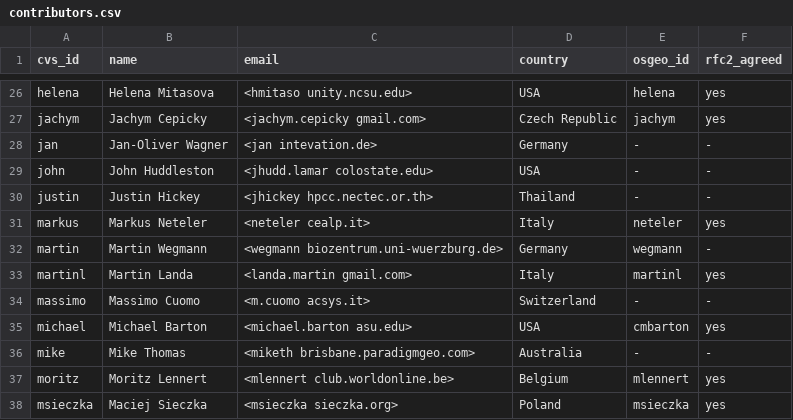
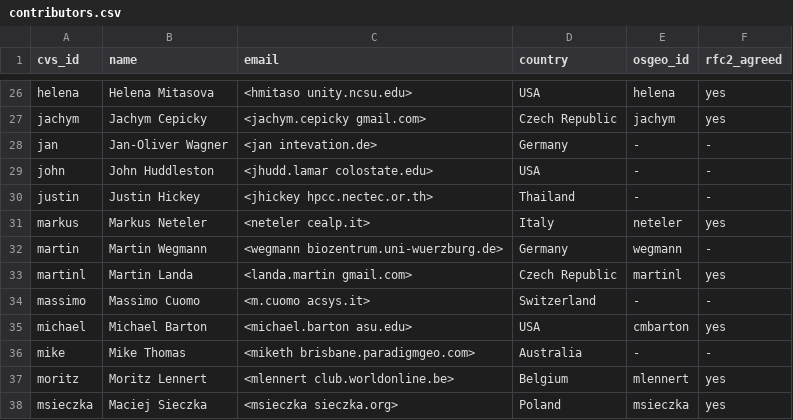
Before and after one commit to OSGeo/grass-legacy, a CSV file: contributors.csv, drawn as a sheet; only a part is shown, gaps mark what is left out.

Commit message:
note contributors.csv translators.csv (wxGUI/about) + some cosmetics      (merge https://trac.osgeo.org/grass/changeset/39771 from trunk)
git-svn-id: https://svn.osgeo.org/grass/grass/branches/develbranch_6@39772 15284696-431f-4ddb-bdfa-cd5b030d7da7

```diff
--- a/contributors.csv
+++ b/contributors.csv
@@ -32,3 +32,3 @@ markus,Markus Neteler,<neteler cealp.it>,Italy,neteler,yes
 martin,Martin Wegmann,<wegmann biozentrum.uni-wuerzburg.de>,Germany,wegmann,-
-martinl,Martin Landa,<landa.martin gmail.com>,Italy,martinl,yes
+martinl,Martin Landa,<landa.martin gmail.com>,Czech Republic,martinl,yes
 massimo,Massimo Cuomo,<m.cuomo acsys.it>,Switzerland,-,-
```
Also changed, not shown: translators.csv, 2 other files.
